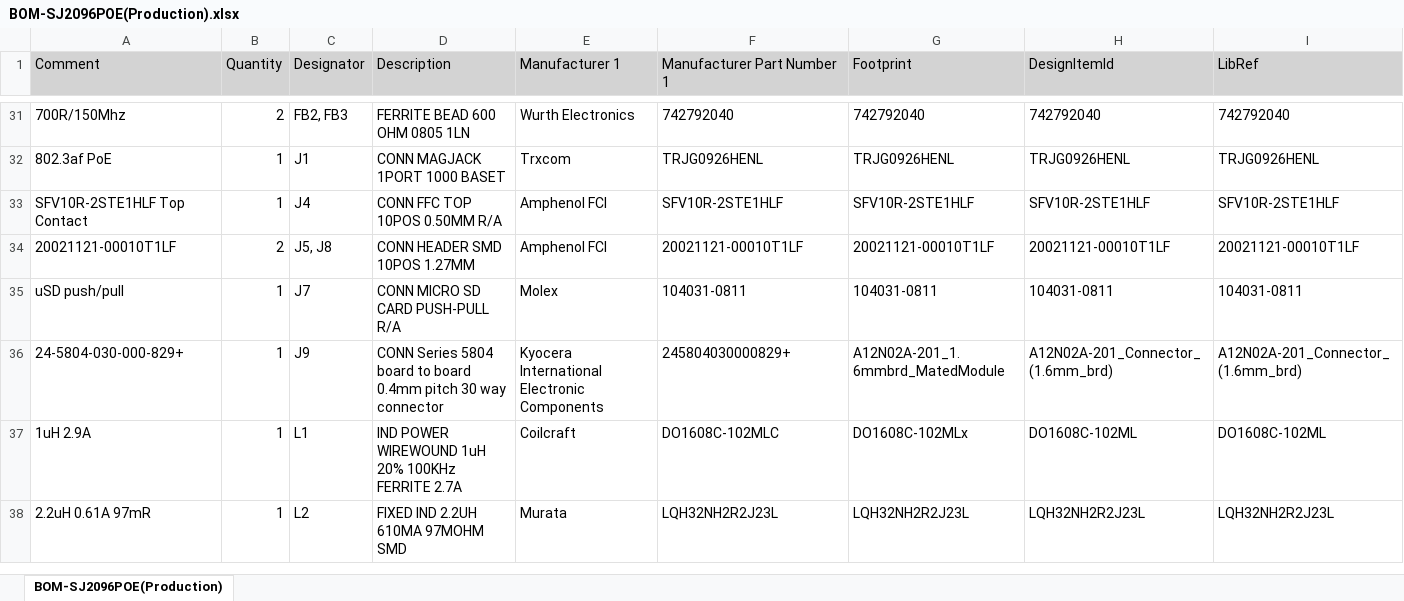
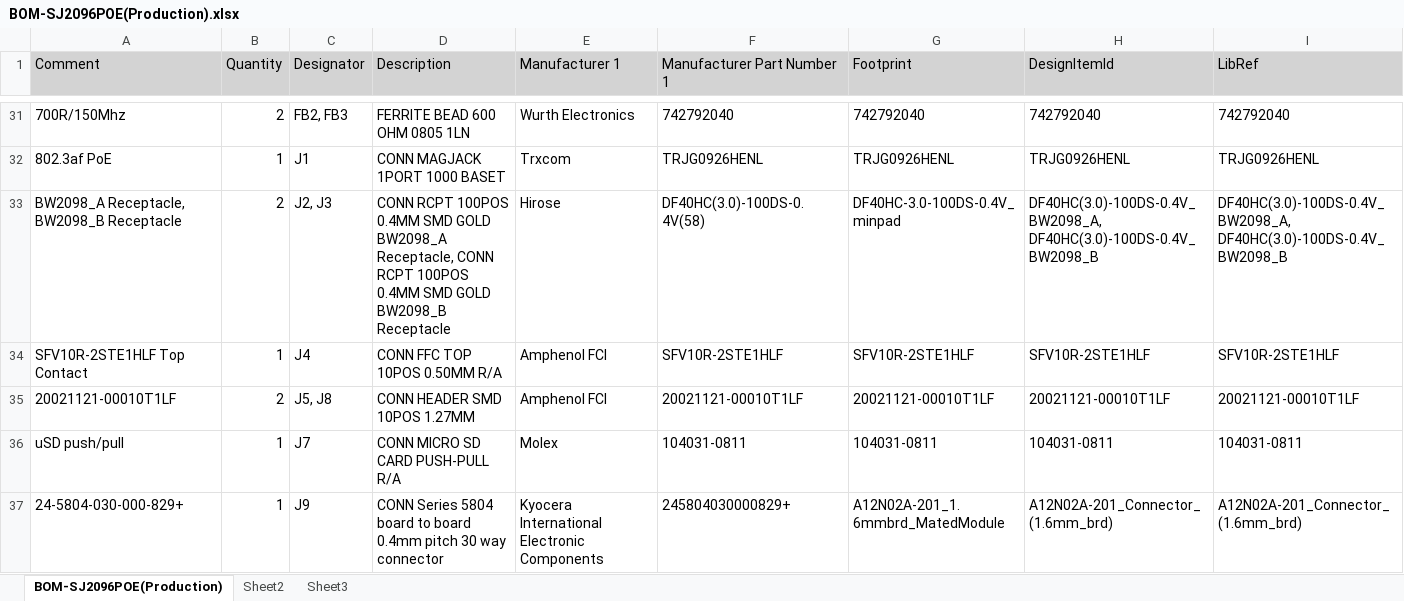
Before and after one commit to luxonis/depthai-hardware, an Excel workbook: SJ2096POE_R0M0E0/Docs/Assembly Outputs/BOM/BOM-SJ2096POE(Production).xlsx, sheet BOM-SJ2096POE(Production), drawn as a sheet; only a part is shown, gaps mark what is left out; the shorter side is filled out with more unchanged rows; values as stored, in another font and other column widths than the file's, no borders; the diff covers the shown part only; the diff names each change by its address in the sheet, - before the commit and + after, or states it on an @@ line.

```diff
--- a/SJ2096POE_R0M0E0/Docs/Assembly Outputs/BOM/BOM-SJ2096POE(Production).xlsx (sheet BOM-SJ2096POE(Production))
+++ b/SJ2096POE_R0M0E0/Docs/Assembly Outputs/BOM/BOM-SJ2096POE(Production).xlsx (sheet BOM-SJ2096POE(Production))
+sheet tab: Sheet2
+sheet tab: Sheet3
+row 33: BW2098_A Receptacle, BW2098_B Receptacle | 2 | J2, J3 | CONN RCPT 100POS 0.4MM SMD GOLD BW2098_A Receptacle, CONN RCPT 100POS 0.4MM SMD GOLD BW2098_B Receptacle | Hirose | DF40HC(3.0)-100DS-0.4V(58) | DF40HC-3.0-100DS-0.4V_minpad | DF40HC(3.0)-100DS-0.4V_BW2098_A, DF40HC(3.0)-100DS-0.4V_BW2098_B | DF40HC(3.0)-100DS-0.4V_BW2098_A, DF40HC(3.0)-100DS-0.4V_BW2098_B
```
Also changed, not shown: 2 added rows, 1 removed row and 2 edited cells elsewhere in this sheet, 49 other files.
